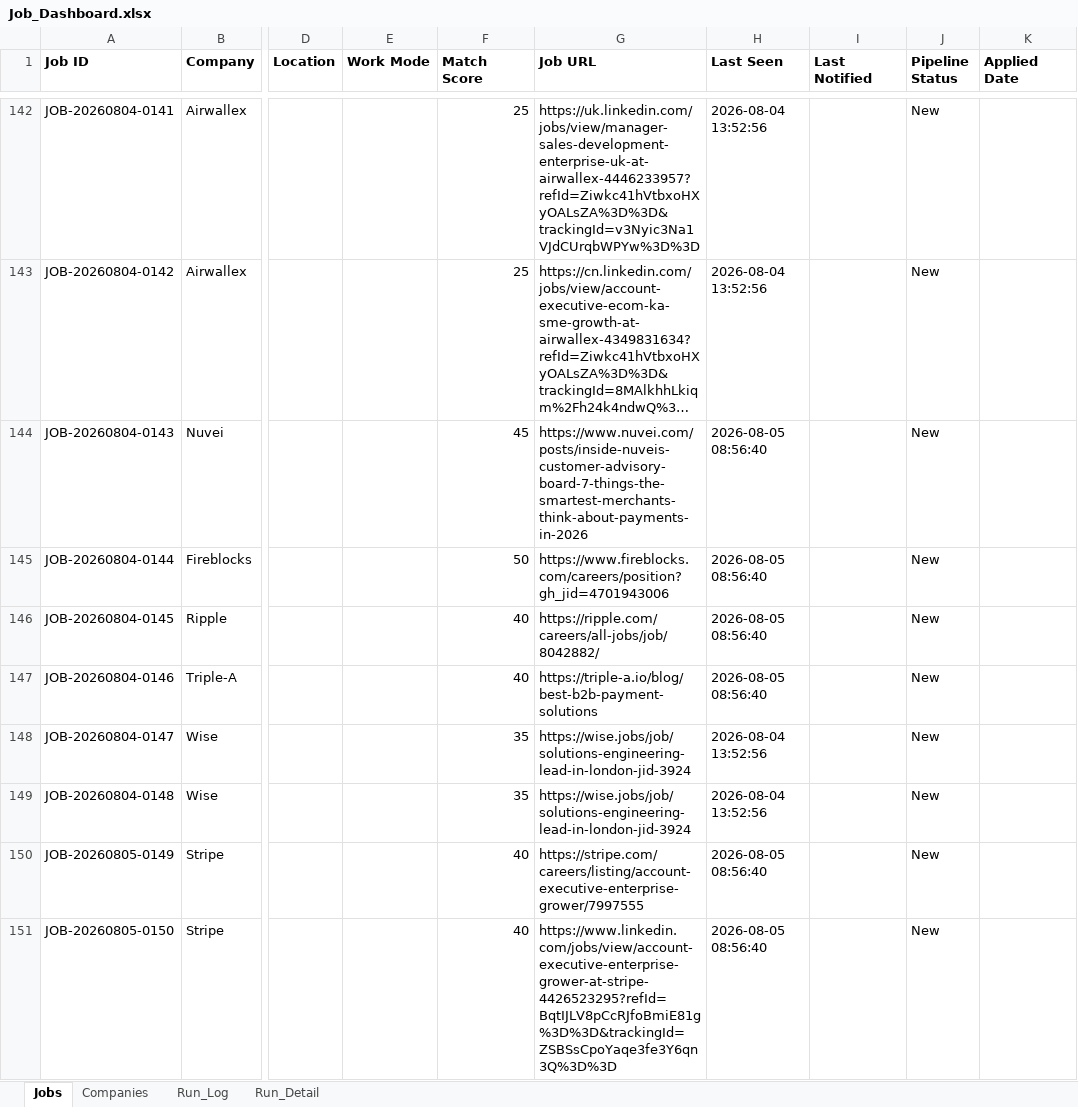
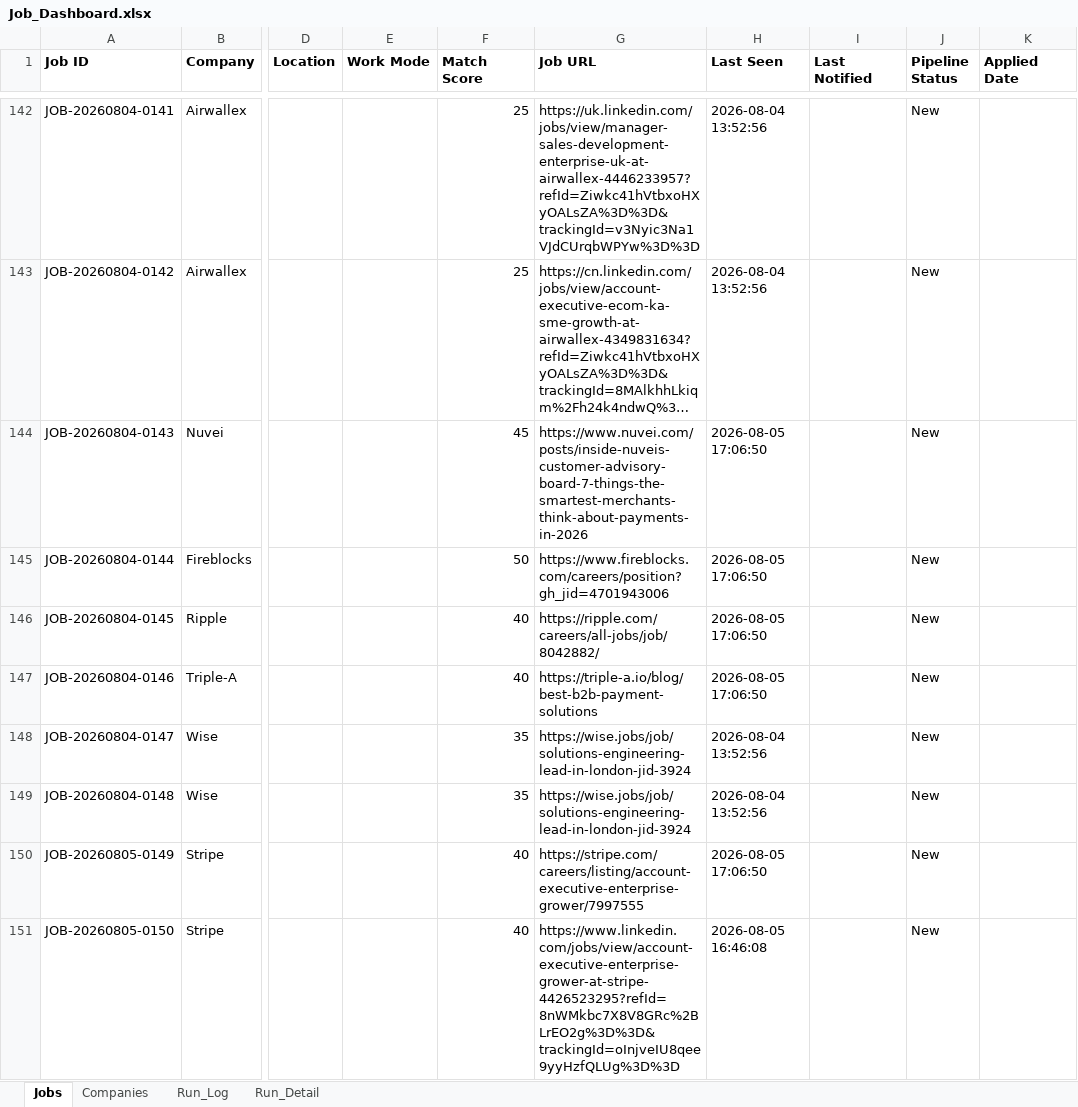
Before and after one commit to sabrinahan93-byte/PCIP, an Excel workbook: output/Job_Dashboard.xlsx, sheet Jobs, drawn as a sheet; only a part is shown, gaps mark what is left out; long unchanged cells end in …; values as stored, in another font and other column widths than the file's, no borders; the diff covers the shown part only; the diff names each change by its address in the sheet, - before the commit and + after, or states it on an @@ line.

```diff
--- a/output/Job_Dashboard.xlsx (sheet Jobs)
+++ b/output/Job_Dashboard.xlsx (sheet Jobs)
-H144:H147 (Last Seen): 2026-08-05 08:56:40
+H144:H147 (Last Seen): 2026-08-05 17:06:50
-H150 (Last Seen): 2026-08-05 08:56:40
+H150 (Last Seen): 2026-08-05 17:06:50
-G151 (Job URL): https://www.linkedin.com/jobs/view/account-executive-enterprise-grower-at-stripe-4426523295?refId=BqtIJLV8pCcRJfoBmiE81g%3D%3D&trackingId=ZSBSsCpoYaqe3fe3Y6qn3Q%3D%3D
+G151 (Job URL): https://www.linkedin.com/jobs/view/account-executive-enterprise-grower-at-stripe-4426523295?refId=8nWMkbc7X8V8GRc%2BLrEO2g%3D%3D&trackingId=oInjveIU8qee9yyHzfQLUg%3D%3D
-H151 (Last Seen): 2026-08-05 08:56:40
+H151 (Last Seen): 2026-08-05 16:46:08
```
Also changed, not shown: 13 added rows and 107 edited cells elsewhere in this sheet, sheet Run_Detail, sheet Run_Log.
